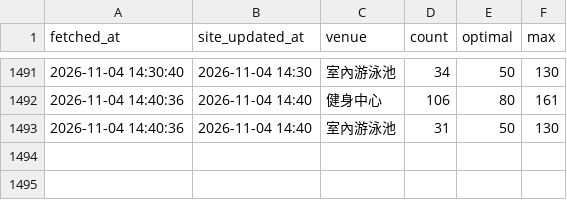
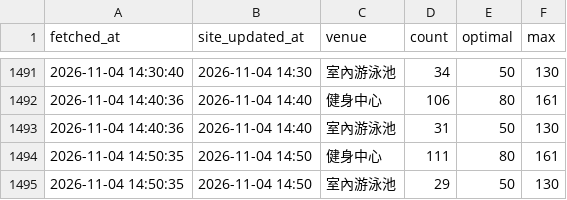
Before and after one commit to poshenchang/ntu-gym-logger, a CSV file: data.csv, drawn as a sheet; only a part is shown, gaps mark what is left out.

```diff
--- a/data.csv
+++ b/data.csv
@@ -1493 +1493,3 @@ fetched_at,site_updated_at,venue,count,optimal,max
 2026-11-04 14:40:36,2026-11-04 14:40,室內游泳池,31,50,130
+2026-11-04 14:50:35,2026-11-04 14:50,健身中心,111,80,161
+2026-11-04 14:50:35,2026-11-04 14:50,室內游泳池,29,50,130
```
Also changed, not shown: 1 other file.
